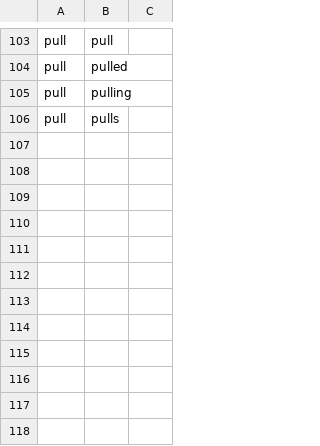
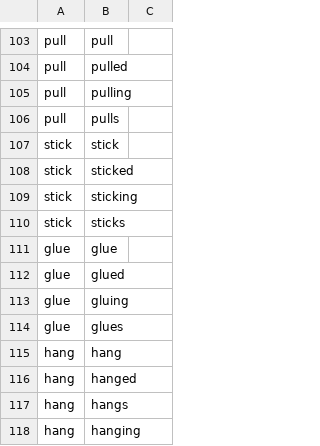
Before and after one commit to Abimaelh/child-verb-matching-study, a CSV file: Data/foil_list.csv, drawn as a sheet; only a part is shown, gaps mark what is left out.

Commit message:
adding stick, glue, and hang to foil list

```diff
--- a/Data/foil_list.csv
+++ b/Data/foil_list.csv
@@ -106 +106,13 @@ pull,pulling,
 pull,pulls,
+stick,stick,
+stick,sticked,
+stick,sticking,
+stick,sticks,
+glue,glue,
+glue,glued,
+glue,gluing,
+glue,glues,
+hang,hang,
+hang,hanged,
+hang,hangs,
+hang,hanging,
```
